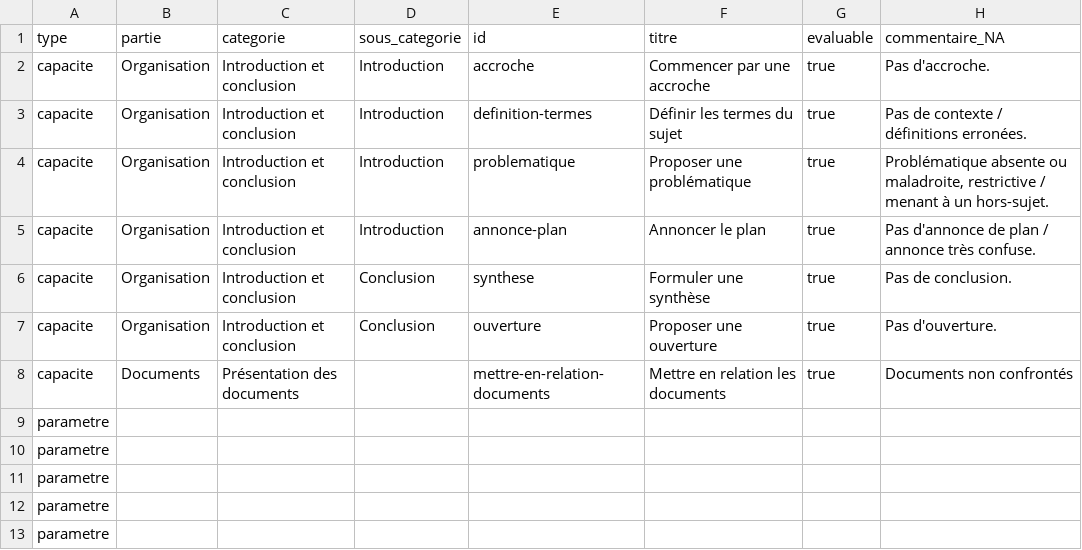
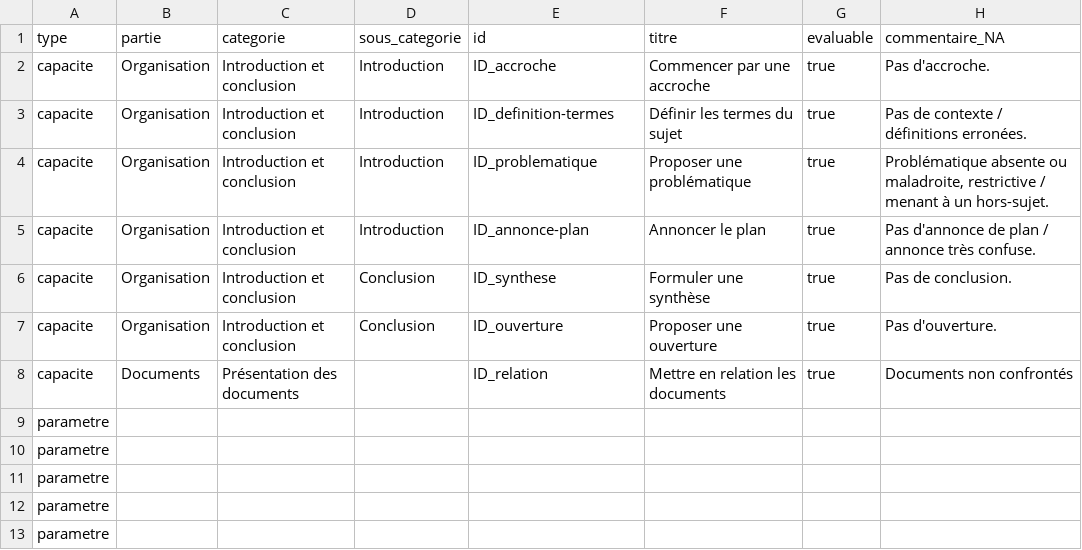
Before and after one commit to tablette-lycee-sr/grilles-evaluation, a CSV file: GrilleEval_Etude-critique_Term.csv, drawn as a sheet; only a part is shown; the diff names each change by its address in the sheet, - before the commit and + after, or states it on an @@ line.

Commit message:
modif2

```diff
--- a/GrilleEval_Etude-critique_Term.csv
+++ b/GrilleEval_Etude-critique_Term.csv
-E2 (id): accroche
+E2 (id): ID_accroche
-E3 (id): definition-termes
+E3 (id): ID_definition-termes
-E4 (id): problematique
+E4 (id): ID_problematique
-E5 (id): annonce-plan
+E5 (id): ID_annonce-plan
-E6 (id): synthese
+E6 (id): ID_synthese
-E7 (id): ouverture
+E7 (id): ID_ouverture
-E8 (id): mettre-en-relation-documents
+E8 (id): ID_relation
```
